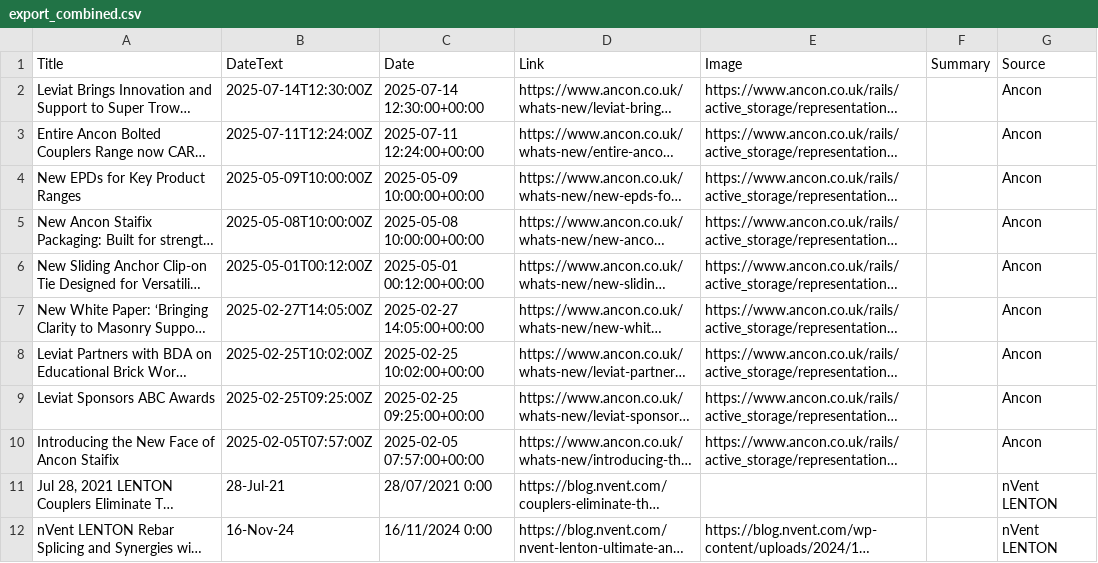
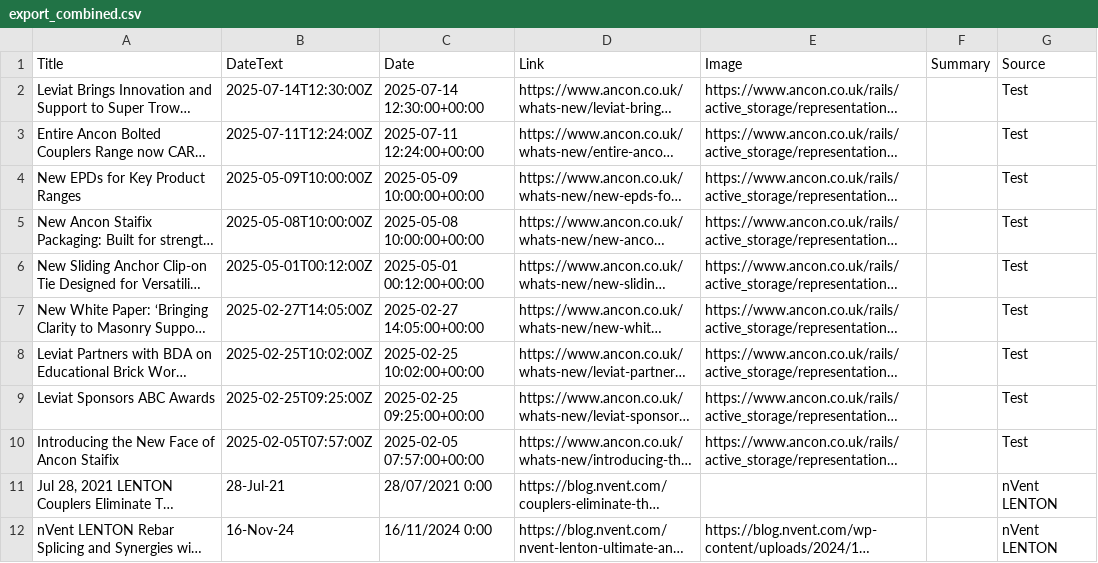
Before and after one commit to jumpbcc158/006gitscrape, a CSV file: export_combined.csv, drawn as a sheet; only a part is shown; long unchanged cells end in …; the diff names each change by its address in the sheet, - before the commit and + after, or states it on an @@ line.

Commit message:
Update only export_combined.csv

```diff
--- a/export_combined.csv
+++ b/export_combined.csv
-G2:G10 (Source): Ancon
+G2:G10 (Source): Test
```
